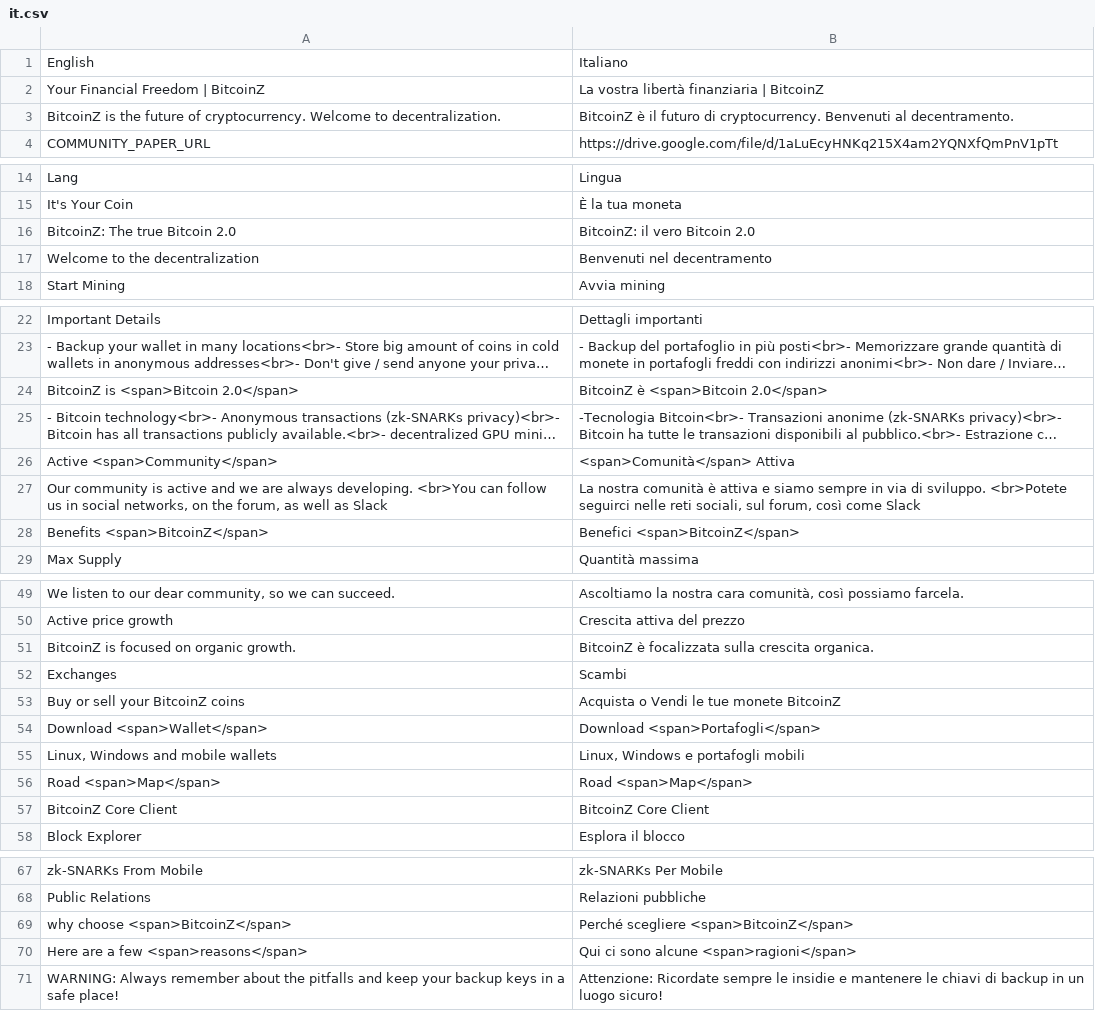
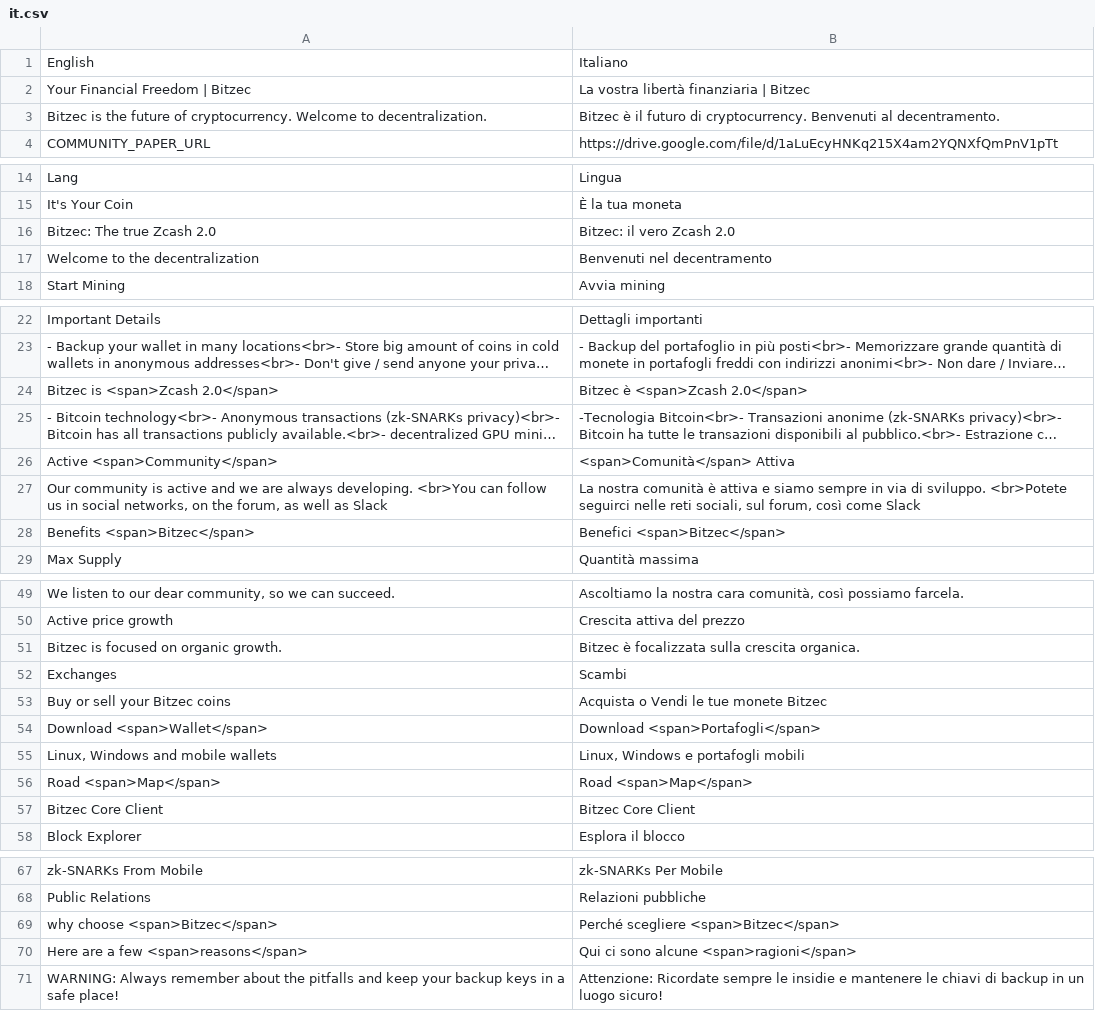
Before and after one commit to bitzec/bitzec.github.io, a CSV file: translation/languages/it.csv, drawn as a sheet; only a part is shown, gaps mark what is left out; long unchanged cells end in …; removed rows and columns are numbered as before the commit, all else as after; the diff covers the shown part only; the diff names each change by its address in the sheet, - before the commit and + after, or states it on an @@ line.

```diff
--- a/translation/languages/it.csv
+++ b/translation/languages/it.csv
-A2: Your Financial Freedom | BitcoinZ
+A2: Your Financial Freedom | Bitzec
-B2: La vostra libertà finanziaria | BitcoinZ
+B2: La vostra libertà finanziaria | Bitzec
-A3: BitcoinZ is the…
+A3: Bitzec is the…
-B3: BitcoinZ è il…
+B3: Bitzec è il…
-row 16: BitcoinZ: The true Bitcoin 2.0 | BitcoinZ: il vero Bitcoin 2.0
+row 16: Bitzec: The true Zcash 2.0 | Bitzec: il vero Zcash 2.0
-row 24: BitcoinZ is <span>Bitcoin 2.0</span> | BitcoinZ è <span>Bitcoin 2.0</span>
+row 24: Bitzec is <span>Zcash 2.0</span> | Bitzec è <span>Zcash 2.0</span>
-A28: Benefits <span>BitcoinZ</span>
+A28: Benefits <span>Bitzec</span>
-B28: Benefici <span>BitcoinZ</span>
+B28: Benefici <span>Bitzec</span>
-A51: BitcoinZ is focused on organic growth.
+A51: Bitzec is focused on organic growth.
-B51: BitcoinZ è focalizzata…
+B51: Bitzec è focalizzata…
-A53: Buy or sell your BitcoinZ coins
+A53: Buy or sell your Bitzec coins
-B53: Acquista o Vendi le tue monete BitcoinZ
+B53: Acquista o Vendi le tue monete Bitzec
-row 57: BitcoinZ Core Client | BitcoinZ Core Client
+row 57: Bitzec Core Client | Bitzec Core Client
-A69: why choose <span>BitcoinZ</span>
+A69: why choose <span>Bitzec</span>
-B69: Perché scegliere <span>BitcoinZ</span>
+B69: Perché scegliere <span>Bitzec</span>
```
Also changed, not shown: 8 edited cells elsewhere in this file, translation/languages/en.csv, translation/languages/fr.csv, 14 other files.
